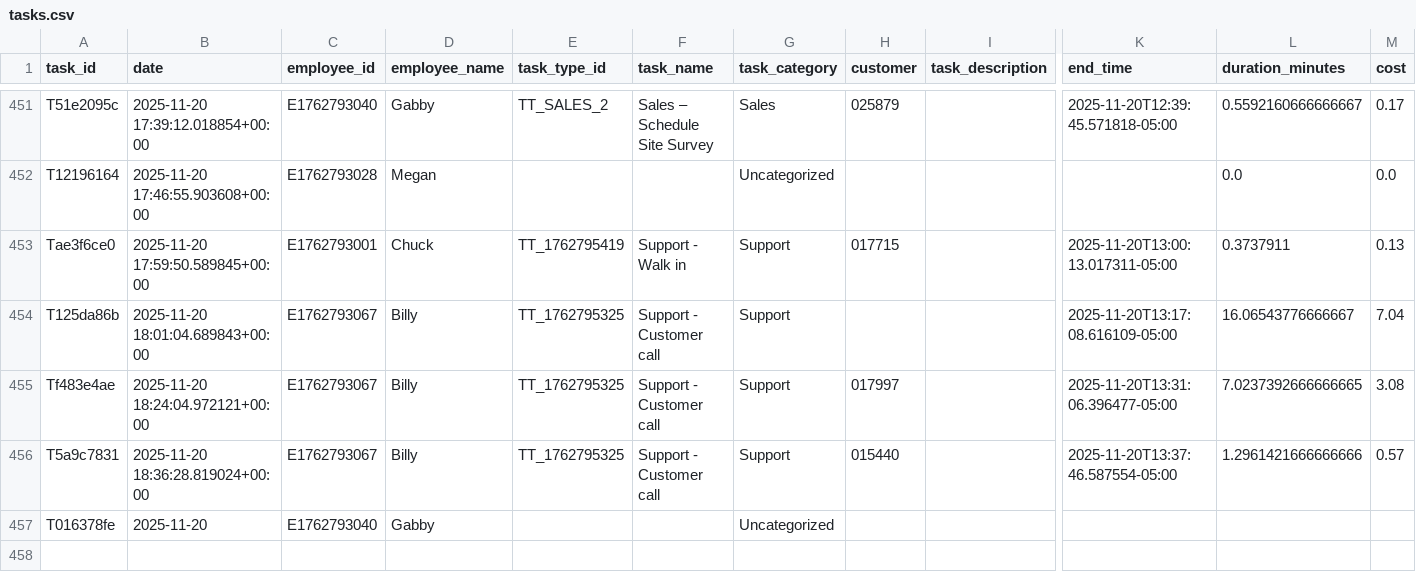
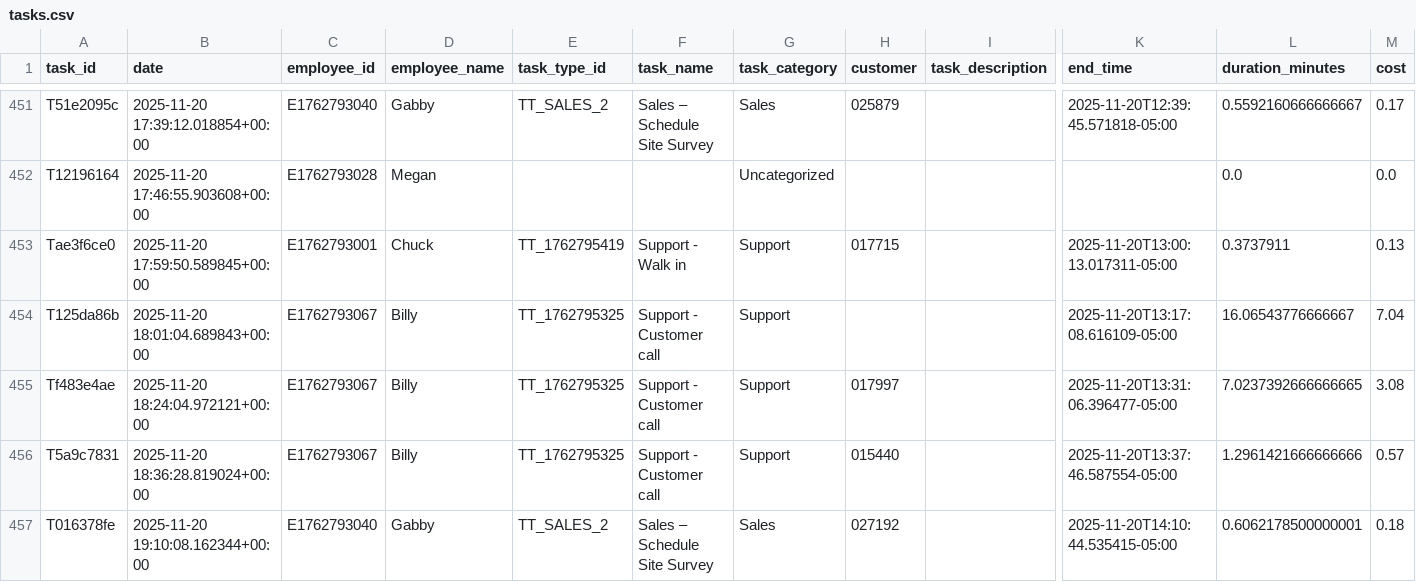
Before and after one commit to pwngithub/Employeetime, a CSV file: Data/tasks.csv, drawn as a sheet; only a part is shown, gaps mark what is left out; the diff names each change by its address in the sheet, - before the commit and + after, or states it on an @@ line.

Commit message:
Finish task (with details)

```diff
--- a/Data/tasks.csv
+++ b/Data/tasks.csv
-B457 (date): 2025-11-20
+B457 (date): 2025-11-20 19:10:08.162344+00:00
-E457 (task_type_id): (empty)
+E457 (task_type_id): TT_SALES_2
-F457 (task_name): (empty)
+F457 (task_name): Sales – Schedule Site Survey
-G457 (task_category): Uncategorized
+G457 (task_category): Sales
-H457 (customer): (empty)
+H457 (customer): 027192
-K457 (end_time): (empty)
+K457 (end_time): 2025-11-20T14:10:44.535415-05:00
-L457 (duration_minutes): (empty)
+L457 (duration_minutes): 0.6062178500000001
-M457 (cost): (empty)
+M457 (cost): 0.18
```
